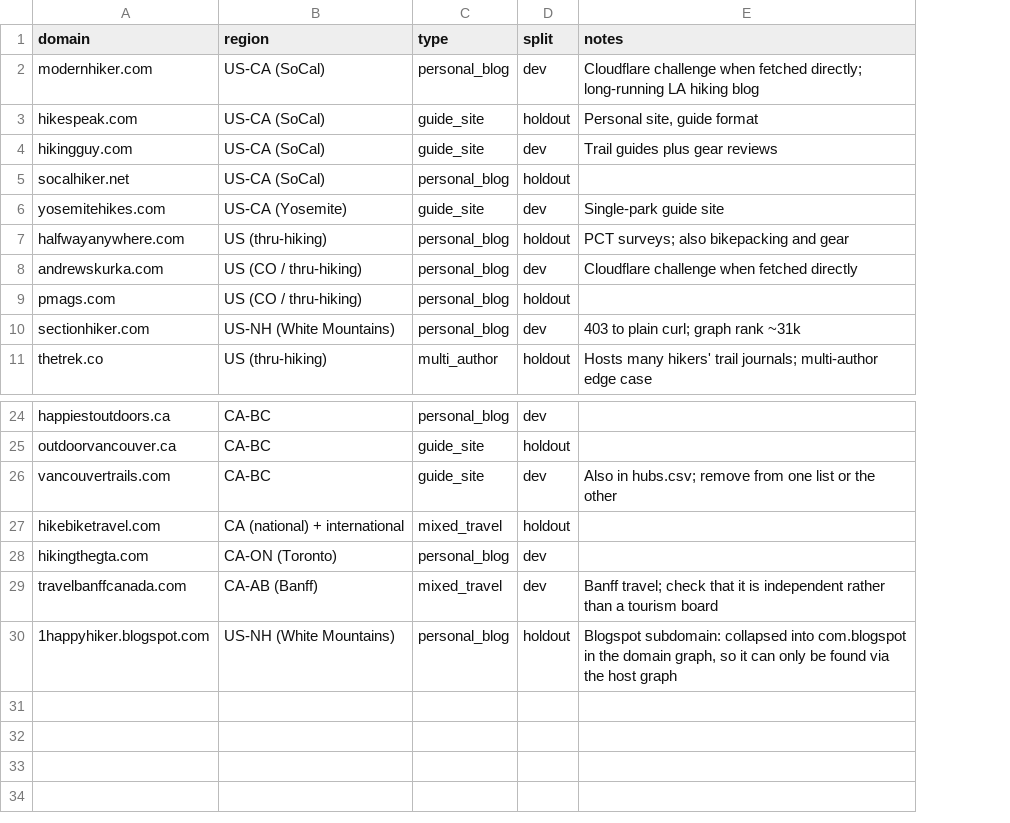
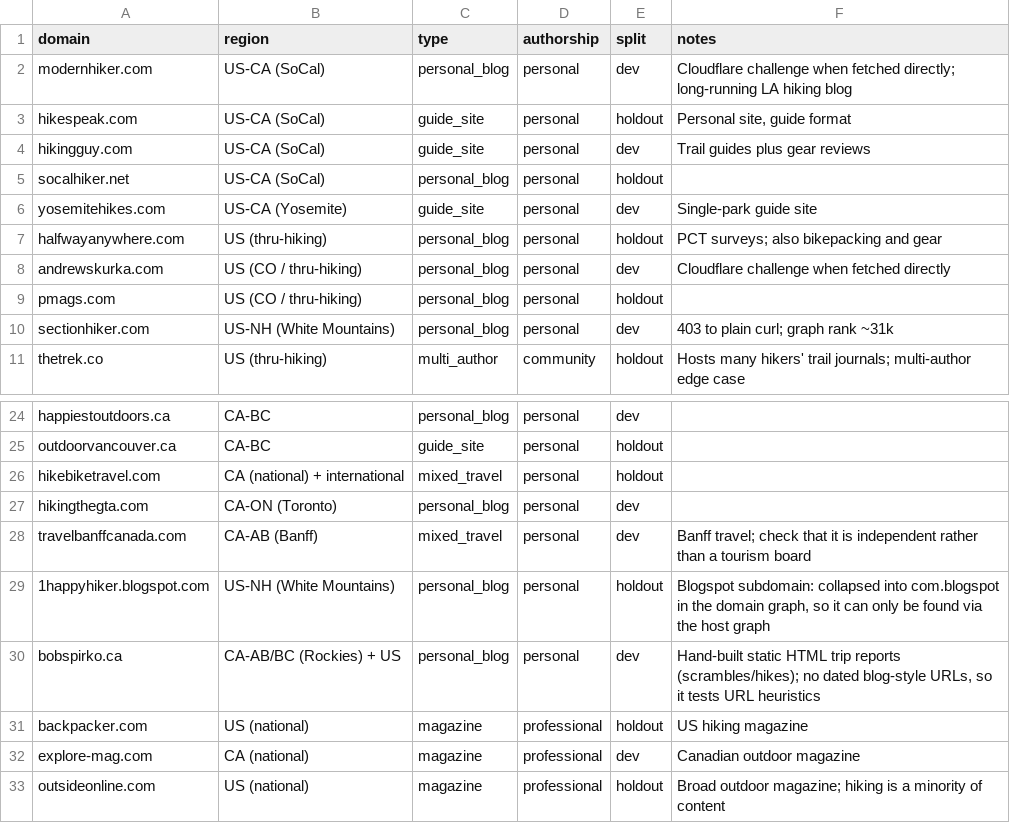
Before and after one commit to hikeratlas/cc-crawler, a CSV file: data/eval/known_blogs.csv, drawn as a sheet; only a part is shown, gaps mark what is left out; removed rows and columns are numbered as before the commit, all else as after; the diff names each change by its address in the sheet, - before the commit and + after, or states it on an @@ line.

```diff
--- a/data/eval/known_blogs.csv
+++ b/data/eval/known_blogs.csv
+column D (authorship), rows 2-11: personal | personal | personal | personal | personal | personal | personal | personal | personal | community; rows 24-29: all personal
-row 26: vancouvertrails.com | CA-BC | guide_site | dev | Also in hubs.csv; remove from one list or the other
+row 30: bobspirko.ca | CA-AB/BC (Rockies) + US | personal_blog | personal | dev | Hand-built static HTML trip reports (scrambles/hikes); no dated blog-style URLs, so it tests URL heuristics
+row 31: backpacker.com | US (national) | magazine | professional | holdout | US hiking magazine
+row 32: explore-mag.com | CA (national) | magazine | professional | dev | Canadian outdoor magazine
+row 33: outsideonline.com | US (national) | magazine | professional | holdout | Broad outdoor magazine; hiking is a minority of content
```
Also changed, not shown: data/eval/negatives.csv, data/hubs.csv, 3 other files.
